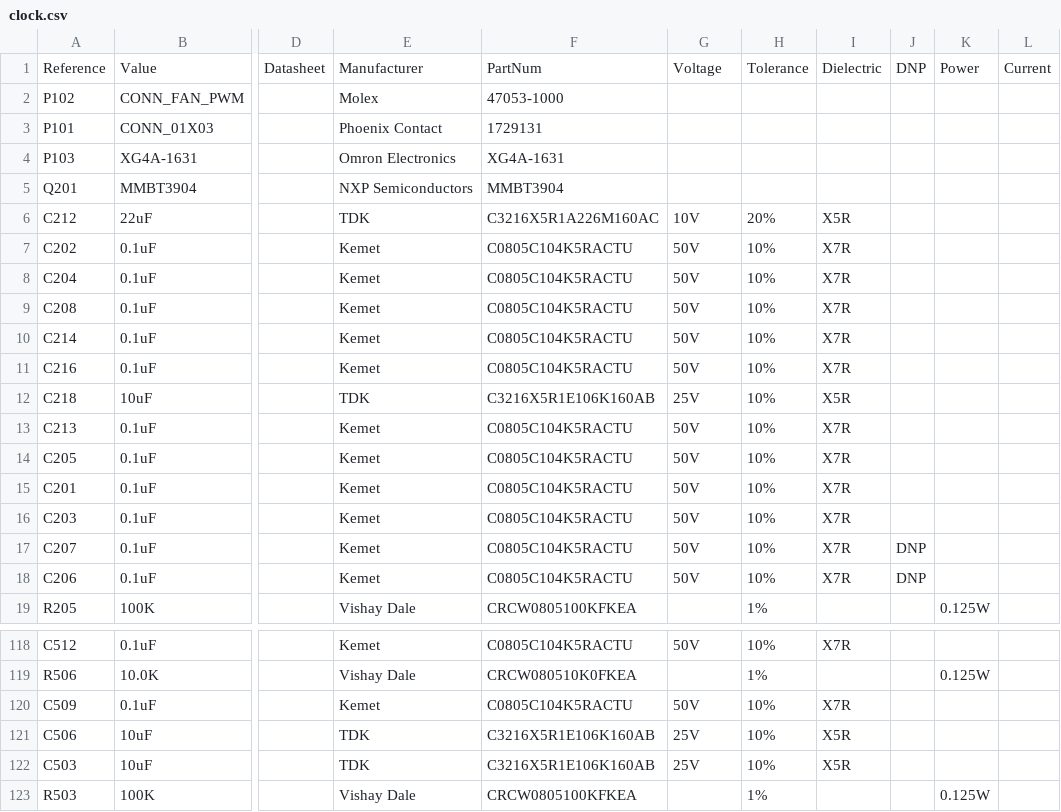
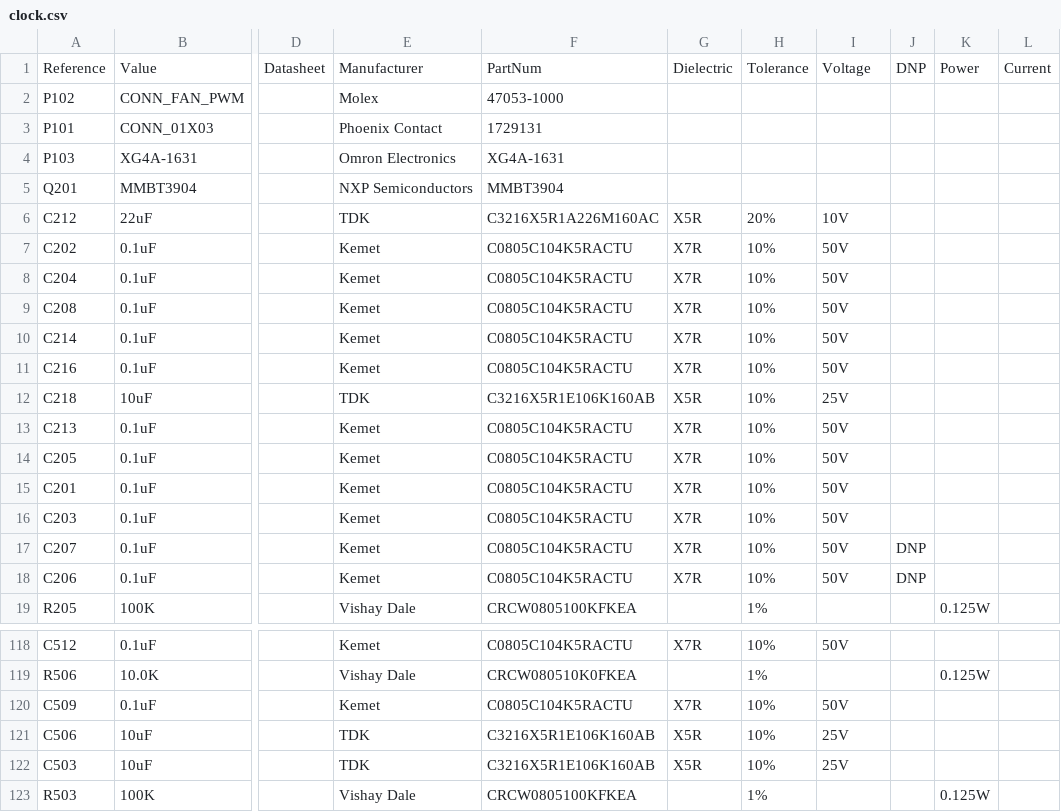
Before and after one commit to dsun7c4/ntpserver-kicad, a CSV file: clock/clock.csv, drawn as a sheet; only a part is shown, gaps mark what is left out; the diff covers the shown part only; the diff names each change by its address in the sheet, - before the commit and + after, or states it on an @@ line.

```diff
--- a/clock/clock.csv
+++ b/clock/clock.csv
-G1: Voltage
+G1: Dielectric
-I1: Dielectric
+I1: Voltage
-G6: 10V
+G6: X5R
-I6: X5R
+I6: 10V
-G7:G11: 50V
+G7:G11: X7R
-I7:I11: X7R
+I7:I11: 50V
-G12: 25V
+G12: X5R
-I12: X5R
+I12: 25V
-G13:G18: 50V
+G13:G18: X7R
-I13:I18: X7R
+I13:I18: 50V
-G118: 50V
+G118: X7R
-I118: X7R
+I118: 50V
-G120: 50V
+G120: X7R
-I120: X7R
+I120: 50V
-G121:G122: 25V
+G121:G122: X5R
-I121:I122: X5R
+I121:I122: 25V
```
Also changed, not shown: 1 moved row and 76 edited cells elsewhere in this file, 17 other files.
